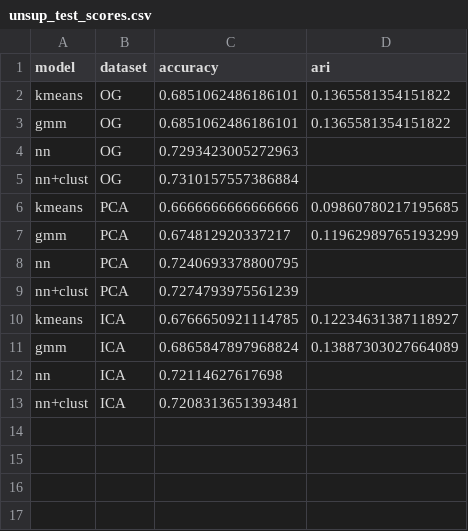
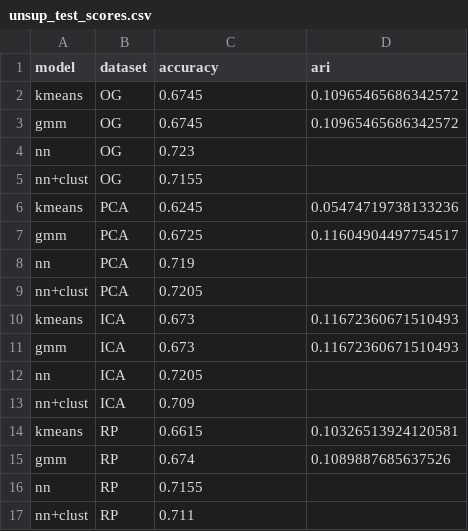
Before and after one commit to NikolajHJ/unsupervised, a CSV file: results/unsup_test_scores.csv, drawn as a sheet.

```diff
--- a/results/unsup_test_scores.csv
+++ b/results/unsup_test_scores.csv
@@ -1,13 +1,17 @@
 model,dataset,accuracy,ari
-kmeans,OG,0.6851062486186101,0.1365581354151822
-gmm,OG,0.6851062486186101,0.1365581354151822
-nn,OG,0.7293423005272963,
-nn+clust,OG,0.7310157557386884,
-kmeans,PCA,0.6666666666666666,0.09860780217195685
-gmm,PCA,0.674812920337217,0.11962989765193299
-nn,PCA,0.7240693378800795,
-nn+clust,PCA,0.7274793975561239,
-kmeans,ICA,0.6766650921114785,0.12234631387118927
-gmm,ICA,0.6865847897968824,0.13887303027664089
-nn,ICA,0.72114627617698,
-nn+clust,ICA,0.7208313651393481,
+kmeans,OG,0.6745,0.10965465686342572
+gmm,OG,0.6745,0.10965465686342572
+nn,OG,0.723,
+nn+clust,OG,0.7155,
+kmeans,PCA,0.6245,0.05474719738133236
+gmm,PCA,0.6725,0.11604904497754517
+nn,PCA,0.719,
+nn+clust,PCA,0.7205,
+kmeans,ICA,0.673,0.11672360671510493
+gmm,ICA,0.673,0.11672360671510493
+nn,ICA,0.7205,
+nn+clust,ICA,0.709,
+kmeans,RP,0.6615,0.10326513924120581
+gmm,RP,0.674,0.1089887685637526
+nn,RP,0.7155,
+nn+clust,RP,0.711,
```
Also changed, not shown: results/silhouette_scores.csv, selected_datasets/selection_curves.csv, 55 other files.
